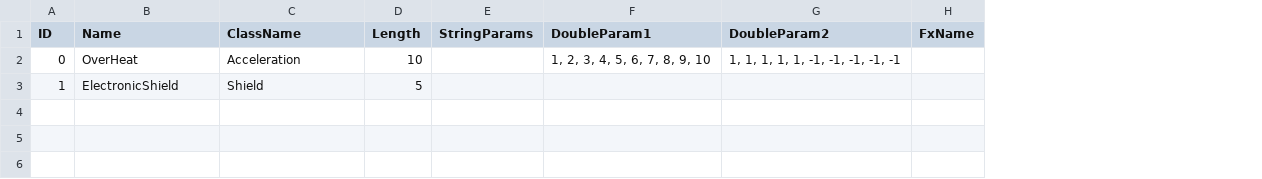
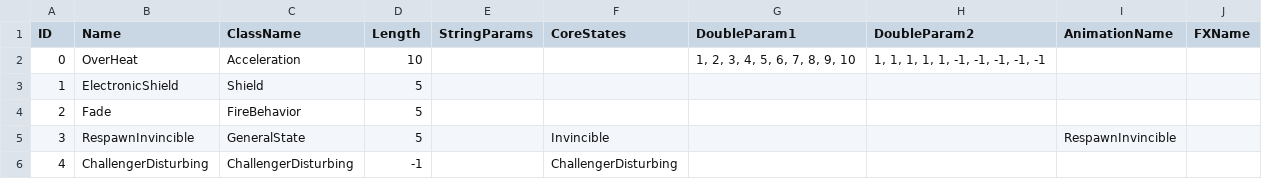
Before and after one commit to re5nardo/GameFramework, a CSV file: Client_Root/Client/Assets/Resources/MasterData/State.csv, drawn as a sheet; removed rows and columns are numbered as before the commit, all else as after; the diff names each change by its address in the sheet, - before the commit and + after, or states it on an @@ line.

```diff
--- a/Client_Root/Client/Assets/Resources/MasterData/State.csv
+++ b/Client_Root/Client/Assets/Resources/MasterData/State.csv
+column F (CoreStates), empty
-column H (FxName), empty
+column I (AnimationName), empty
+column J (FXName), empty
+row 4: 2 | Fade | FireBehavior | 5
+row 5: 3 | RespawnInvincible | GeneralState | 5 |  | Invincible |  |  | RespawnInvincible
+row 6: 4 | ChallengerDisturbing | ChallengerDisturbing | -1 |  | ChallengerDisturbing
```
Also changed, not shown: 19 other files.
